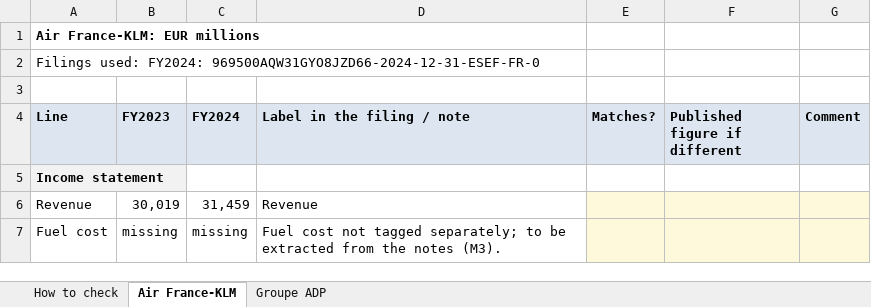
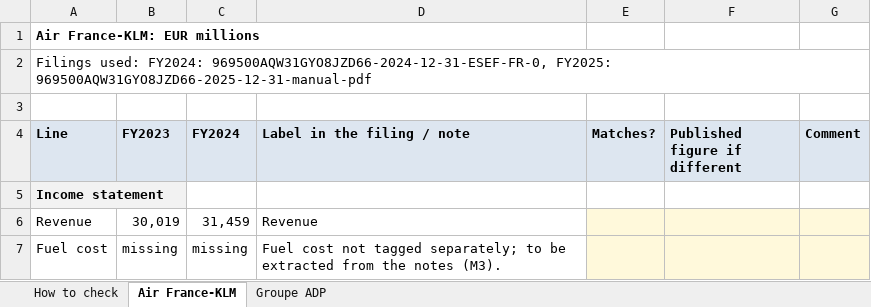
Before and after one commit to imi79/airlines-analyzer, an Excel workbook: docs/m1/check_sheet.xlsx, sheet Air France-KLM, drawn as a sheet; only a part is shown; values as stored, in another font and other column widths than the file's, no borders; the diff names each change by its address in the sheet, - before the commit and + after, or states it on an @@ line.

Commit message:
M1: enter Air France-KLM and ADP FY2025 from the published statements
No electronic FY2025 filing exists for these two issuers, so 34 figures
were entered from the PDFs Imane supplied, with page numbers and document
fingerprints. They load as manual facts, unverified until reviewed. The
prior-year columns serve as a control: 34 of 34 match the tagged FY2024
figures. Closes the M1 checklist.

```diff
--- a/docs/m1/check_sheet.xlsx (sheet Air France-KLM)
+++ b/docs/m1/check_sheet.xlsx (sheet Air France-KLM)
-A2 (Line): …used: FY2024: 969500AQW31GYO8JZD66-2024-12-31-ESEF-FR-0
+A2 (Line): …used: FY2024: 969500AQW31GYO8JZD66-2024-12-31-ESEF-FR-0, FY2025: 969500AQW31GYO8JZD66-2025-12-31-manual-pdf
```
Also changed, not shown: sheet How to check, sheet Groupe ADP, 17 other files.
